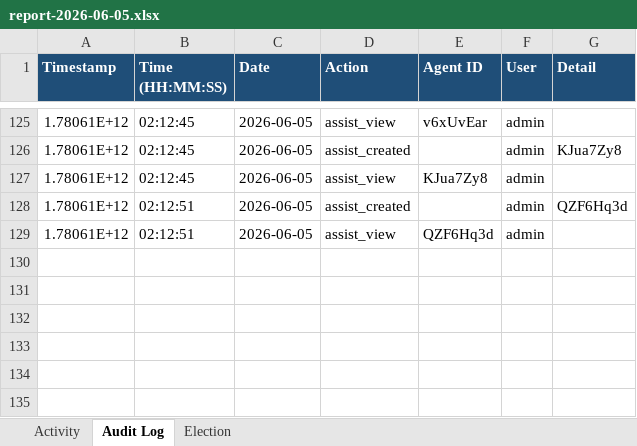
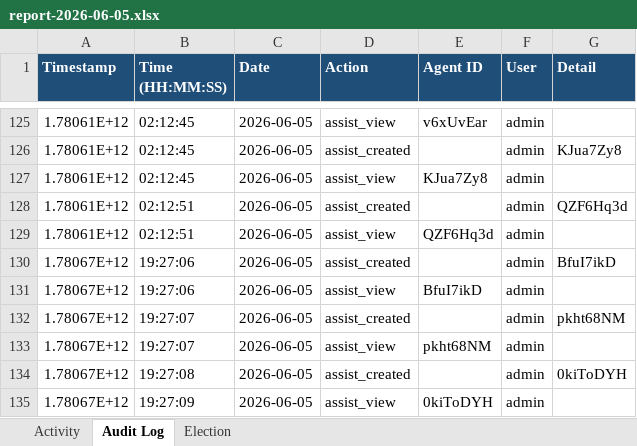
Before and after one commit to puniteswra-spec/PU, an Excel workbook: report-2026-06-05.xlsx, sheet Audit Log, drawn as a sheet; only a part is shown, gaps mark what is left out; values as stored, in another font and other column widths than the file's, no borders; the diff names each change by its address in the sheet, - before the commit and + after, or states it on an @@ line.

Commit message:
daily report 2026-06-05: 432 election events, 134 audit entries

```diff
--- a/report-2026-06-05.xlsx (sheet Audit Log)
+++ b/report-2026-06-05.xlsx (sheet Audit Log)
+row 130: 1.78067E+12 | 19:27:06 | 2026-06-05 | assist_created |  | admin | BfuI7ikD
+row 131: 1.78067E+12 | 19:27:06 | 2026-06-05 | assist_view | BfuI7ikD | admin
+row 132: 1.78067E+12 | 19:27:07 | 2026-06-05 | assist_created |  | admin | pkht68NM
+row 133: 1.78067E+12 | 19:27:07 | 2026-06-05 | assist_view | pkht68NM | admin
+row 134: 1.78067E+12 | 19:27:08 | 2026-06-05 | assist_created |  | admin | 0kiToDYH
+row 135: 1.78067E+12 | 19:27:09 | 2026-06-05 | assist_view | 0kiToDYH | admin
```
Also changed, not shown: sheet Election, sheet Activity.
